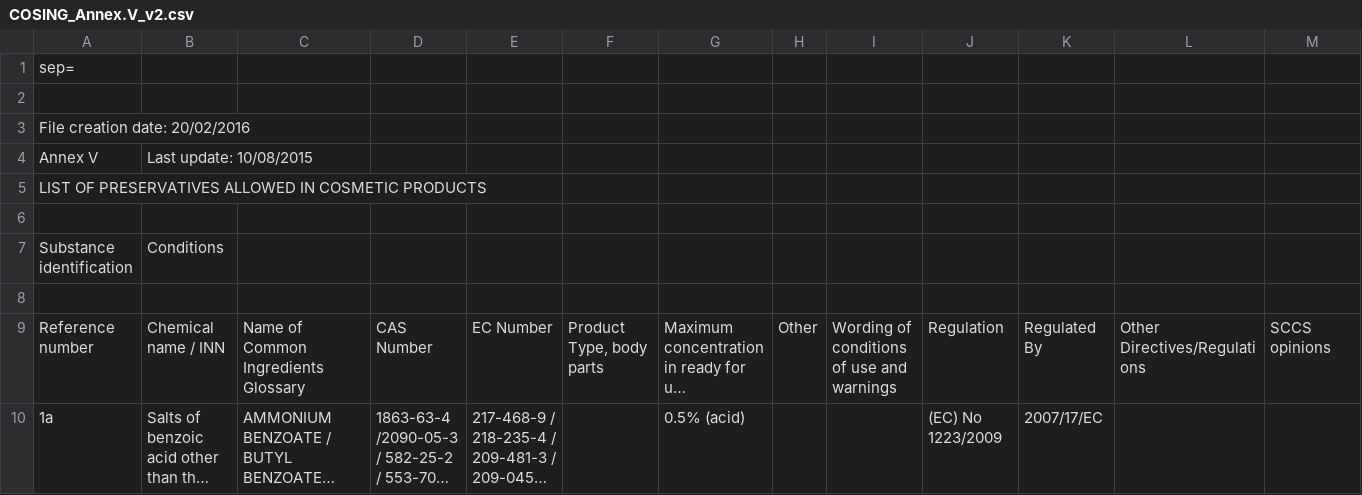
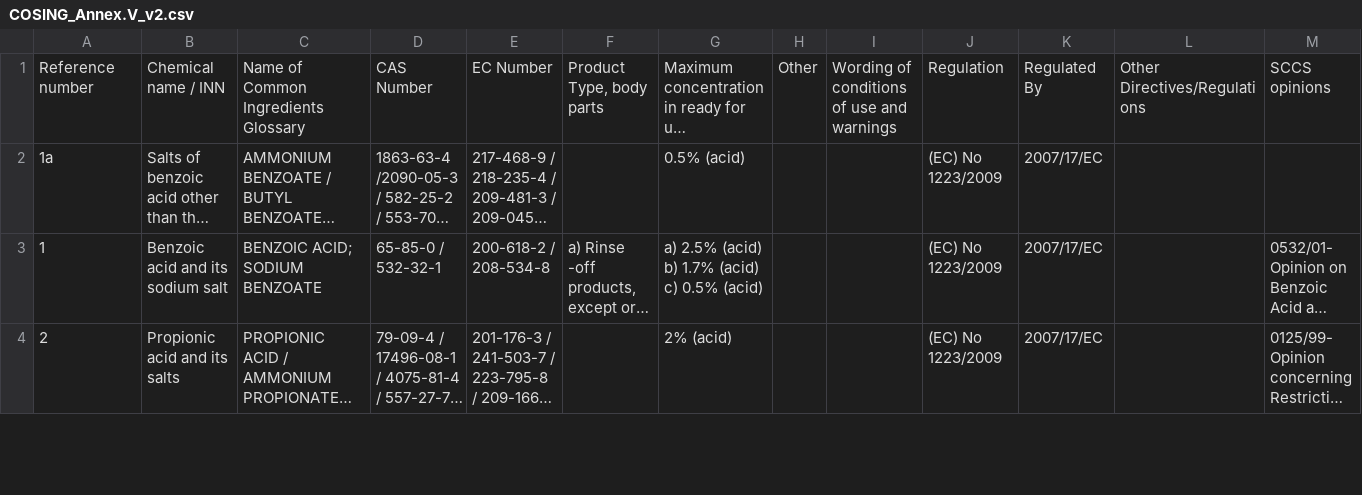
Before and after one commit to openfoodfacts/openbeautyfacts, a CSV file: COSING_Annex.V_v2.csv, drawn as a sheet; only a part is shown; the shorter side is filled out with more unchanged rows; long unchanged cells end in …; rows hold the shown columns only; the diff names each change by its address in the sheet, - before the commit and + after, or states it on an @@ line.

Commit message:
Update COSING_Annex.V_v2.csv

```diff
--- a/COSING_Annex.V_v2.csv
+++ b/COSING_Annex.V_v2.csv
-row 1: sep=
-row 2: (empty)
-row 3: File creation date: 20/02/2016
-row 4: Annex V | Last update: 10/08/2015
-row 5: LIST OF PRESERVATIVES ALLOWED IN COSMETIC PRODUCTS
-row 6: (empty)
-row 7: Substance identification | Conditions
-row 8: (empty)
```
